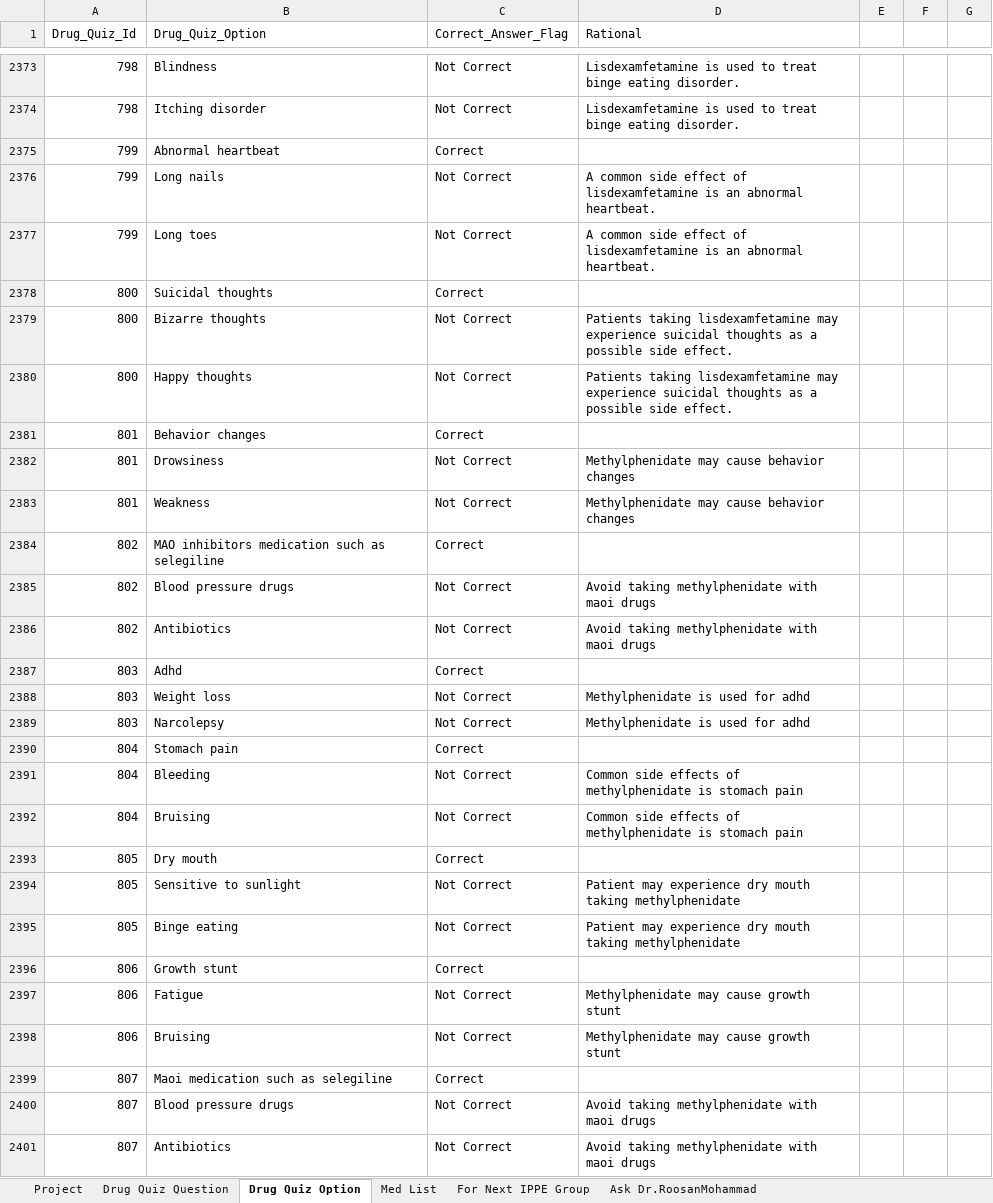
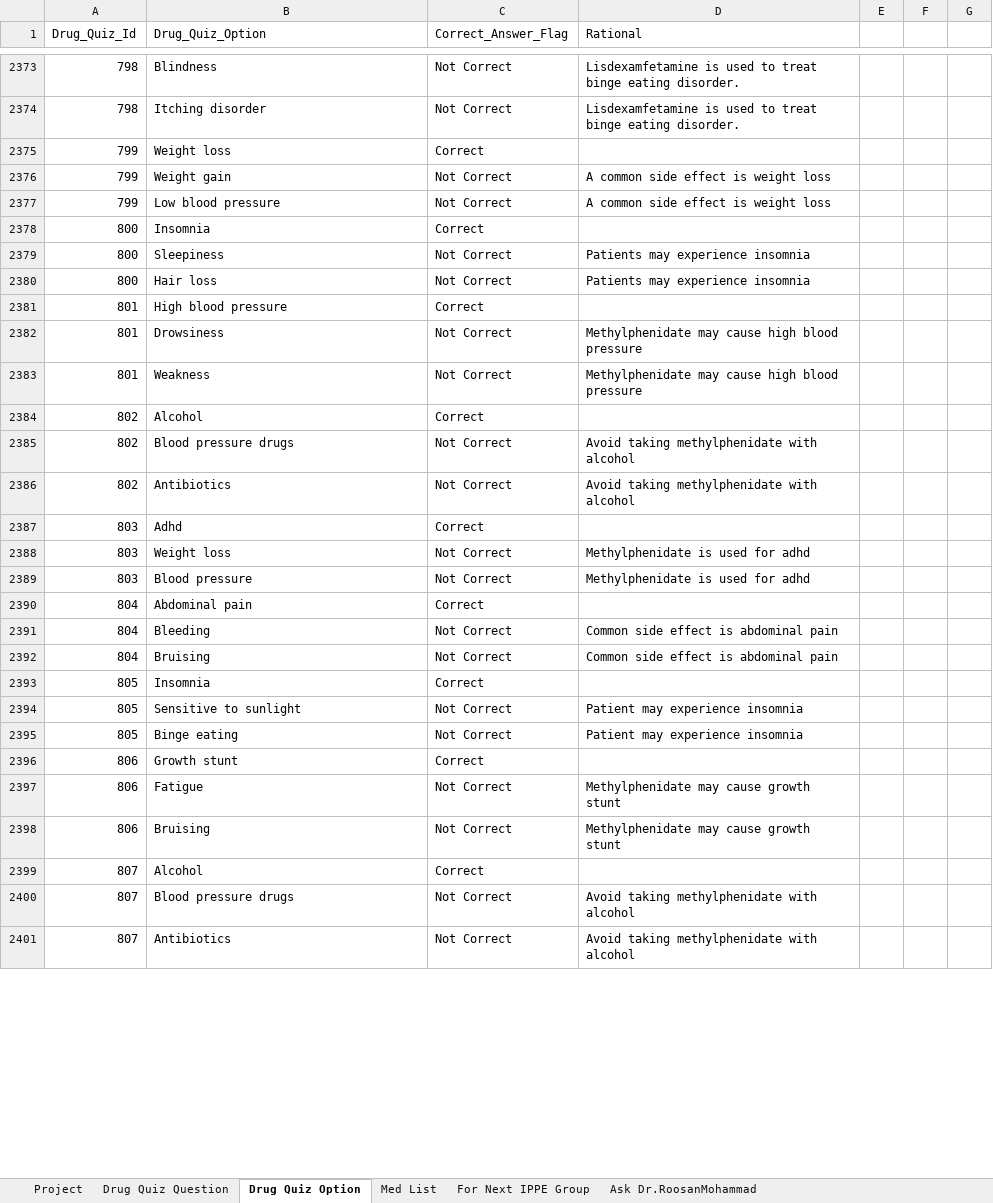
Before and after one commit to nash90/medical-app, an Excel workbook: script/data/Cardio and Mental Drug Game.xlsx, sheet Drug Quiz Option, drawn as a sheet; only a part is shown, gaps mark what is left out; values as stored, in another font and other column widths than the file's, no cell formats; the diff covers the shown part only; the diff names each change by its address in the sheet, - before the commit and + after, or states it on an @@ line.

```diff
--- a/script/data/Cardio and Mental Drug Game.xlsx (sheet Drug Quiz Option)
+++ b/script/data/Cardio and Mental Drug Game.xlsx (sheet Drug Quiz Option)
-B2375 (Drug_Quiz_Option): Abnormal heartbeat
+B2375 (Drug_Quiz_Option): Weight loss
-B2376 (Drug_Quiz_Option): Long nails
+B2376 (Drug_Quiz_Option): Weight gain
-D2376:D2377 (Rational): …side effect of lisdexamfetamine is an abnormal heartbeat.
+D2376:D2377 (Rational): …side effect is weight loss
-B2377 (Drug_Quiz_Option): Long toes
+B2377 (Drug_Quiz_Option): Low blood pressure
-B2378 (Drug_Quiz_Option): Suicidal thoughts
+B2378 (Drug_Quiz_Option): Insomnia
-B2379 (Drug_Quiz_Option): Bizarre thoughts
+B2379 (Drug_Quiz_Option): Sleepiness
-D2379:D2380 (Rational): Patients taking lisdexamfetamine may experience suicidal thoughts as a possible side effect.
+D2379:D2380 (Rational): Patients may experience insomnia
-B2380 (Drug_Quiz_Option): Happy thoughts
+B2380 (Drug_Quiz_Option): Hair loss
-B2381 (Drug_Quiz_Option): Behavior changes
+B2381 (Drug_Quiz_Option): High blood pressure
-D2382:D2383 (Rational): Methylphenidate may cause behavior changes
+D2382:D2383 (Rational): Methylphenidate may cause high blood pressure
-B2384 (Drug_Quiz_Option): MAO inhibitors medication such as selegiline
+B2384 (Drug_Quiz_Option): Alcohol
-D2385:D2386 (Rational): Avoid taking methylphenidate with maoi drugs
+D2385:D2386 (Rational): Avoid taking methylphenidate with alcohol
-B2389 (Drug_Quiz_Option): Narcolepsy
+B2389 (Drug_Quiz_Option): Blood pressure
-B2390 (Drug_Quiz_Option): Stomach pain
+B2390 (Drug_Quiz_Option): Abdominal pain
-D2391:D2392 (Rational): Common side effects of methylphenidate is stomach pain
+D2391:D2392 (Rational): Common side effect is abdominal pain
-B2393 (Drug_Quiz_Option): Dry mouth
+B2393 (Drug_Quiz_Option): Insomnia
-D2394:D2395 (Rational): Patient may experience dry mouth taking methylphenidate
+D2394:D2395 (Rational): Patient may experience insomnia
-B2399 (Drug_Quiz_Option): Maoi medication such as selegiline
+B2399 (Drug_Quiz_Option): Alcohol
-D2400:D2401 (Rational): Avoid taking methylphenidate with maoi drugs
+D2400:D2401 (Rational): Avoid taking methylphenidate with alcohol
```
Also changed, not shown: 1668 edited cells elsewhere in this sheet, sheet Project, sheet Drug Quiz Question, cell formats, 7 other files.
